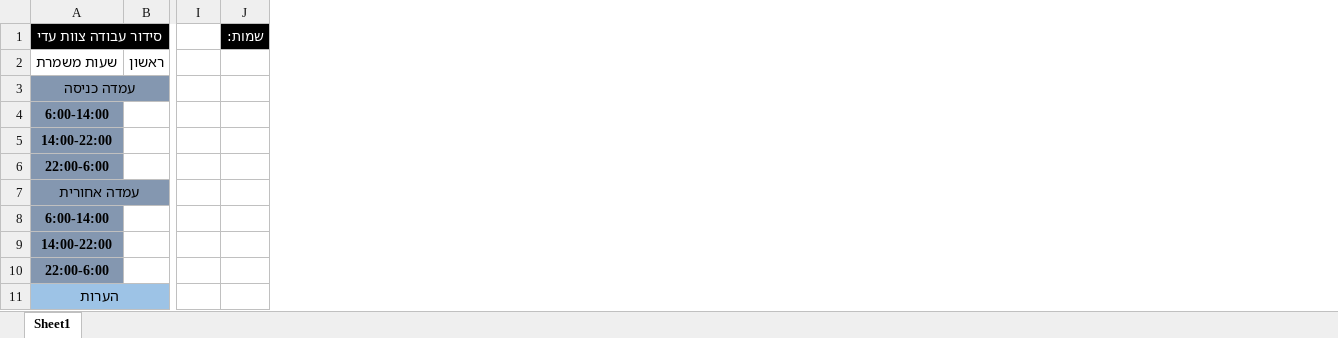
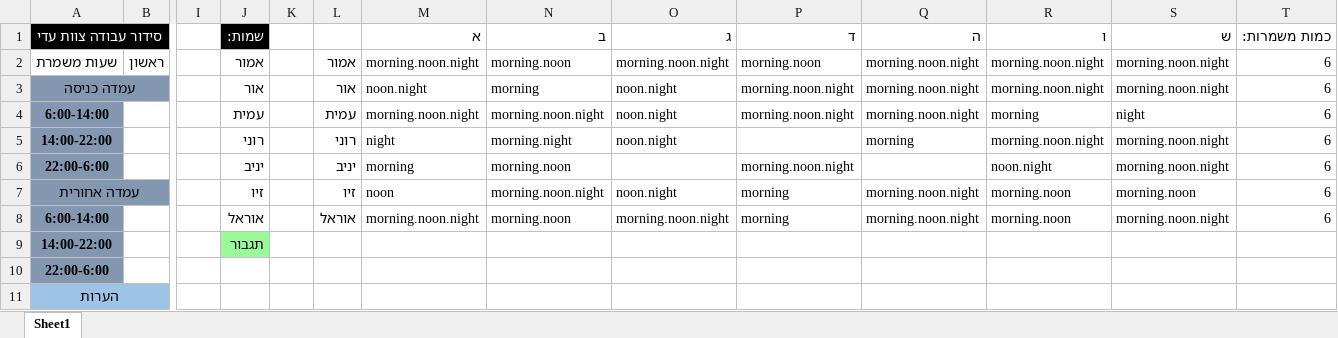
Before and after one commit to OBaca/Schedule-Maker, an Excel workbook: Template/תבנית סידור.xlsx, sheet Sheet1, drawn as a sheet; only a part is shown, gaps mark what is left out; values as stored, in another font and other column widths than the file's, no borders; the diff names each change by its address in the sheet, - before the commit and + after, or states it on an @@ line.

```diff
--- a/Template/תבנית סידור.xlsx (sheet Sheet1)
+++ b/Template/תבנית סידור.xlsx (sheet Sheet1)
+column K, empty
+column L, rows 2-8: אמור | אור | עמית | רוני | יניב | זיו | אוראל
+column M (א), rows 2-8: morning.noon.night | noon.night | morning.noon.night | night | morning | noon | morning.noon.night
+column N (ב), rows 2-8: morning.noon | morning | morning.noon.night | morning.night | morning.noon | morning.noon.night | morning.noon
+column O (ג), rows 2-8: morning.noon.night | noon.night | noon.night | noon.night |  | noon.night | morning.noon.night
+column P (ד), rows 2-8: morning.noon | morning.noon.night | morning.noon.night |  | morning.noon.night | morning | morning
+column Q (ה), rows 2-8: morning.noon.night | morning.noon.night | morning.noon.night | morning |  | morning.noon.night | morning.noon.night
+column R (ו), rows 2-8: morning.noon.night | morning.noon.night | morning | morning.noon.night | noon.night | morning.noon | morning.noon
+column S (ש), rows 2-8: morning.noon.night | morning.noon.night | night | morning.noon.night | morning.noon.night | morning.noon | morning.noon.night
+column T (כמות משמרות:), rows 2-8: all 6
-J2 (שמות:): (empty)
+J2 (שמות:): אמור
-J3 (שמות:): (empty)
+J3 (שמות:): אור
-J4 (שמות:): (empty)
+J4 (שמות:): עמית
-J5 (שמות:): (empty)
+J5 (שמות:): רוני
-J6 (שמות:): (empty)
+J6 (שמות:): יניב
-J7 (שמות:): (empty)
+J7 (שמות:): זיו
-J8 (שמות:): (empty)
+J8 (שמות:): אוראל
-J9 (שמות:): (empty)
+J9 (שמות:): תגבור
-J9 fill: none
+J9 fill: #98FB98
```
Also changed, not shown: automate/תבנית סידור.xlsx, sheets/sheet.xlsx, 3 other files.
